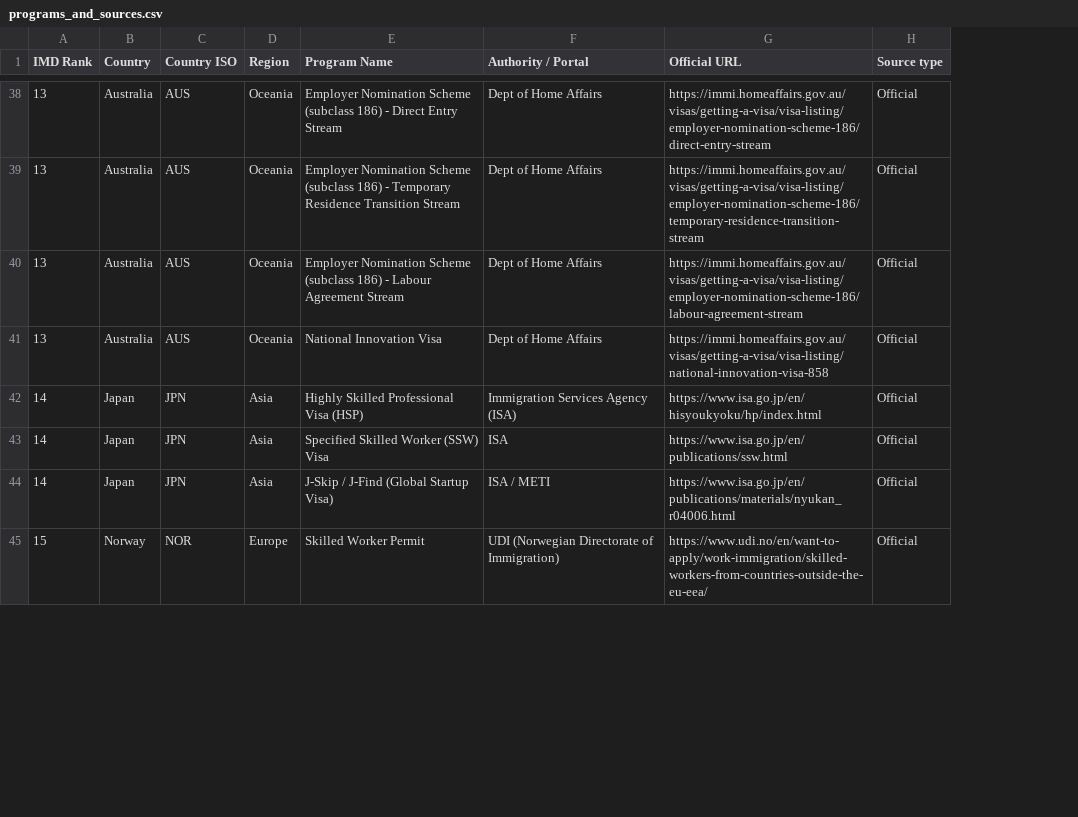
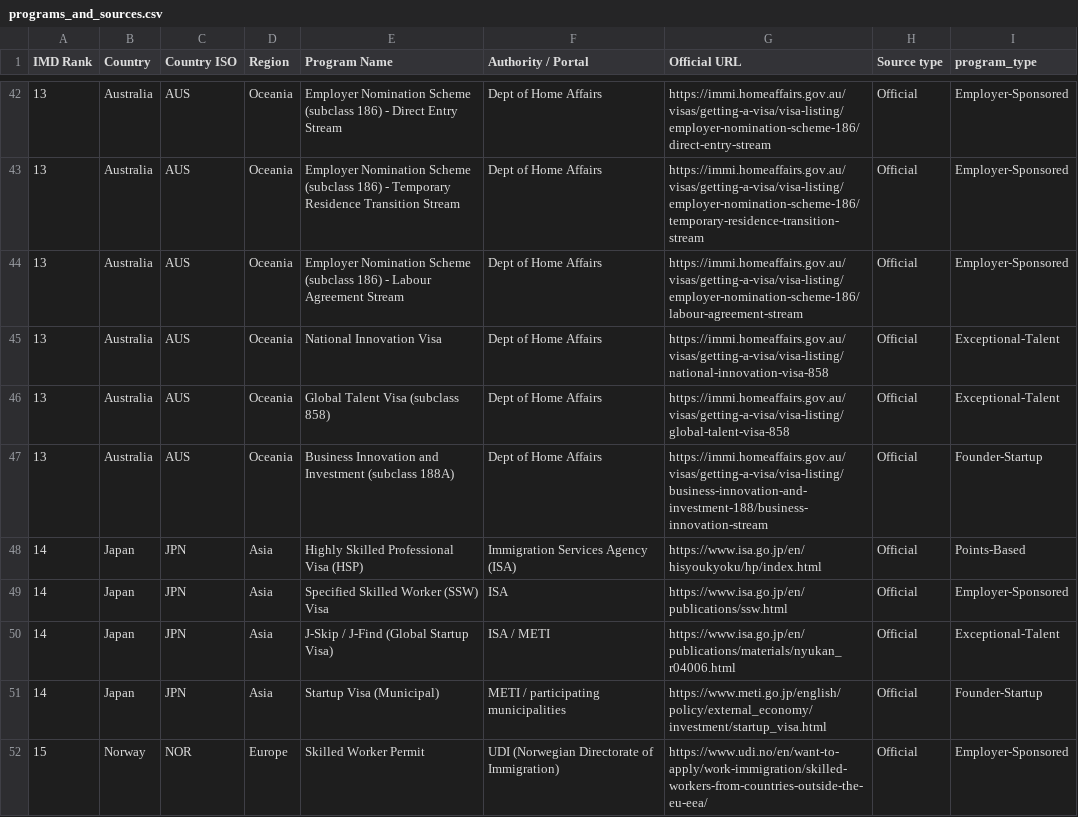
Before and after one commit to onetwothreefour1234onetwothreefour/gtmi, a CSV file: docs/existing-assets/programs_and_sources.csv, drawn as a sheet; only a part is shown, gaps mark what is left out; the diff covers the shown part only; the diff names each change by its address in the sheet, - before the commit and + after, or states it on an @@ line.

```diff
--- a/docs/existing-assets/programs_and_sources.csv
+++ b/docs/existing-assets/programs_and_sources.csv
+column I (program_type), rows 42-45: Employer-Sponsored | Employer-Sponsored | Employer-Sponsored | Exceptional-Talent; rows 48-50: Points-Based | Employer-Sponsored | Exceptional-Talent; row 52: Employer-Sponsored
+row 46: 13 | Australia | AUS | Oceania | Global Talent Visa (subclass 858) | Dept of Home Affairs | https://immi.homeaffairs.gov.au/visas/getting-a-visa/visa-listing/global-talent-visa-858 | Official | Exceptional-Talent
+row 47: 13 | Australia | AUS | Oceania | Business Innovation and Investment (subclass 188A) | Dept of Home Affairs | https://immi.homeaffairs.gov.au/visas/getting-a-visa/visa-listing/business-innovation-and-investment-188/business-innovation-stream | Official | Founder-Startup
+row 51: 14 | Japan | JPN | Asia | Startup Visa (Municipal) | METI / participating municipalities | https://www.meti.go.jp/english/policy/external_economy/investment/startup_visa.html | Official | Founder-Startup
```
Also changed, not shown: 9 added rows, 6 removed rows and 6 edited cells elsewhere in this file.
